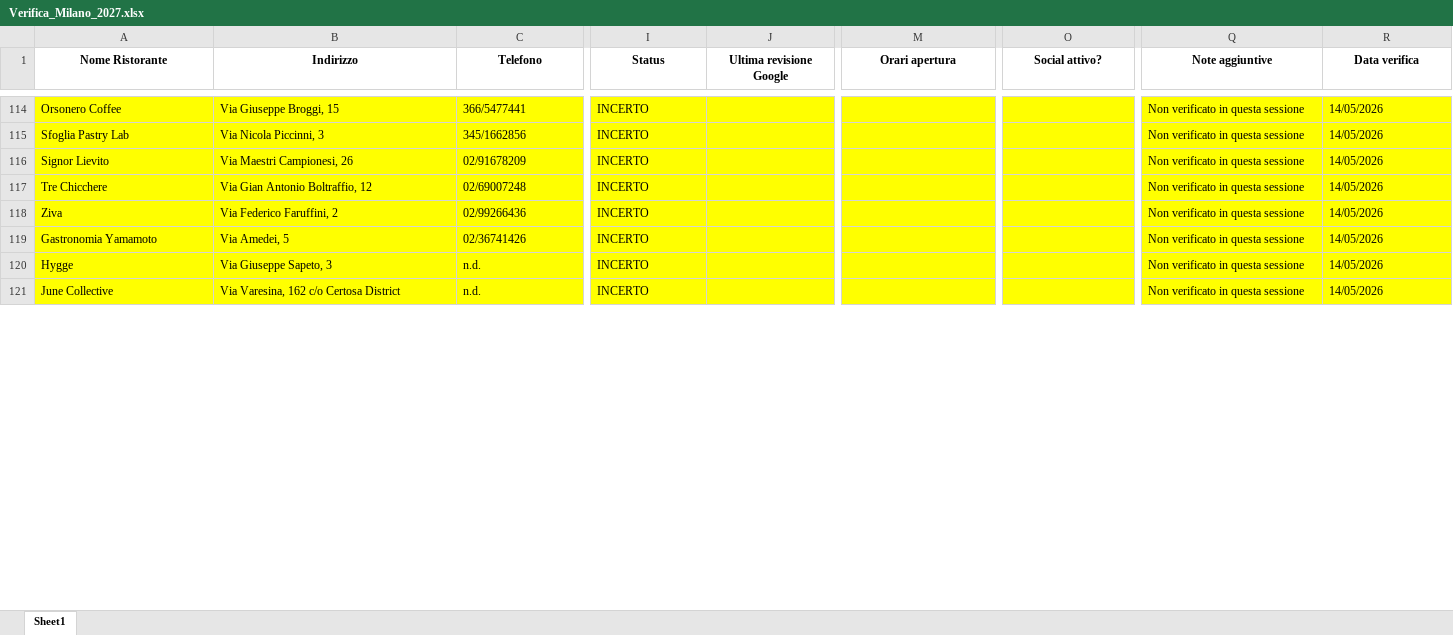
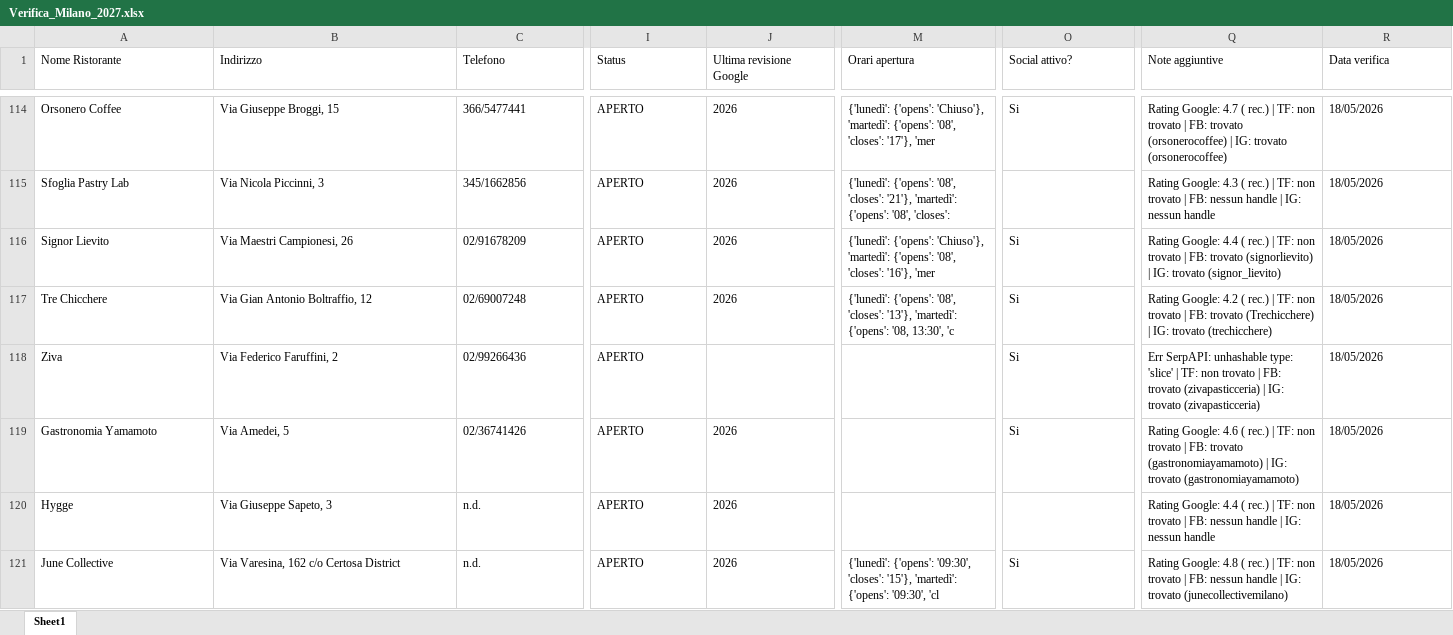
Before and after one commit to pecoraneraeditore/pne-verifica-guide, an Excel workbook: Verifica_Milano_2027.xlsx, sheet Sheet1, drawn as a sheet; only a part is shown, gaps mark what is left out; values as stored, in another font and other column widths than the file's, no borders; the diff covers the shown part only; the diff names each change by its address in the sheet, - before the commit and + after, or states it on an @@ line.

```diff
--- a/Verifica_Milano_2027.xlsx (sheet Sheet1)
+++ b/Verifica_Milano_2027.xlsx (sheet Sheet1)
@@ A1:R1 bold: on → off, alignment: center → left @@
-A114:R121 fill: #FFFF00
+A114:R121 fill: none
-I114:I121 (Status): INCERTO
+I114:I121 (Status): APERTO
-J114:J117 (Ultima revisione Google): (empty)
+J114:J117 (Ultima revisione Google): 2026
-M114 (Orari apertura): (empty)
+M114 (Orari apertura): {'lunedì': {'opens': 'Chiuso'}, 'martedì': {'opens': '08', 'closes': '17'}, 'mer
-O114 (Social attivo?): (empty)
+O114 (Social attivo?): Si
-Q114 (Note aggiuntive): Non verificato in questa sessione
+Q114 (Note aggiuntive): Rating Google: 4.7 ( rec.) | TF: non trovato | FB: trovato (orsonerocoffee) | IG: trovato (orsonerocoffee)
-R114:R121 (Data verifica): 14/05/2026
+R114:R121 (Data verifica): 18/05/2026
-M115 (Orari apertura): (empty)
+M115 (Orari apertura): {'lunedì': {'opens': '08', 'closes': '21'}, 'martedì': {'opens': '08', 'closes':
-Q115 (Note aggiuntive): Non verificato in questa sessione
+Q115 (Note aggiuntive): Rating Google: 4.3 ( rec.) | TF: non trovato | FB: nessun handle | IG: nessun handle
-M116 (Orari apertura): (empty)
+M116 (Orari apertura): {'lunedì': {'opens': 'Chiuso'}, 'martedì': {'opens': '08', 'closes': '16'}, 'mer
-O116:O119 (Social attivo?): (empty)
+O116:O119 (Social attivo?): Si
-Q116 (Note aggiuntive): Non verificato in questa sessione
+Q116 (Note aggiuntive): Rating Google: 4.4 ( rec.) | TF: non trovato | FB: trovato (signorlievito) | IG: trovato (signor_lievito)
-M117 (Orari apertura): (empty)
+M117 (Orari apertura): {'lunedì': {'opens': '08', 'closes': '13'}, 'martedì': {'opens': '08, 13:30', 'c
-Q117 (Note aggiuntive): Non verificato in questa sessione
+Q117 (Note aggiuntive): Rating Google: 4.2 ( rec.) | TF: non trovato | FB: trovato (Trechicchere) | IG: trovato (trechicchere)
-Q118 (Note aggiuntive): Non verificato in questa sessione
+Q118 (Note aggiuntive): Err SerpAPI: unhashable type: 'slice' | TF: non trovato | FB: trovato (zivapasticceria) | IG: trovato (zivapasticceria)
-J119:J121 (Ultima revisione Google): (empty)
+J119:J121 (Ultima revisione Google): 2026
-Q119 (Note aggiuntive): Non verificato in questa sessione
+Q119 (Note aggiuntive): Rating Google: 4.6 ( rec.) | TF: non trovato | FB: trovato (gastronomiayamamoto) | IG: trovato (gastronomiayamamoto)
-Q120 (Note aggiuntive): Non verificato in questa sessione
+Q120 (Note aggiuntive): Rating Google: 4.4 ( rec.) | TF: non trovato | FB: nessun handle | IG: nessun handle
-M121 (Orari apertura): (empty)
+M121 (Orari apertura): {'lunedì': {'opens': '09:30', 'closes': '15'}, 'martedì': {'opens': '09:30', 'cl
-O121 (Social attivo?): (empty)
+O121 (Social attivo?): Si
-Q121 (Note aggiuntive): Non verificato in questa sessione
+Q121 (Note aggiuntive): Rating Google: 4.8 ( rec.) | TF: non trovato | FB: nessun handle | IG: trovato (junecollectivemilano)
```
Also changed, not shown: 138 edited cells and cell formats elsewhere in this sheet, Verifica_Roma_2027.xlsx, Verifica_Torino_2027.xlsx.
